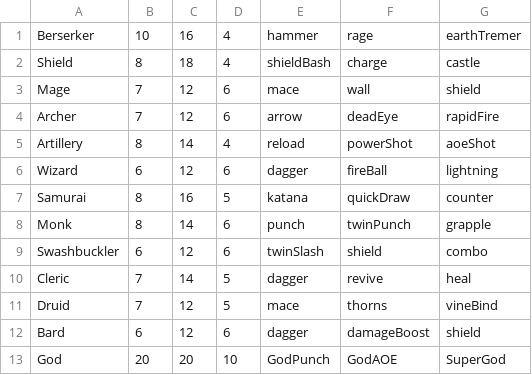
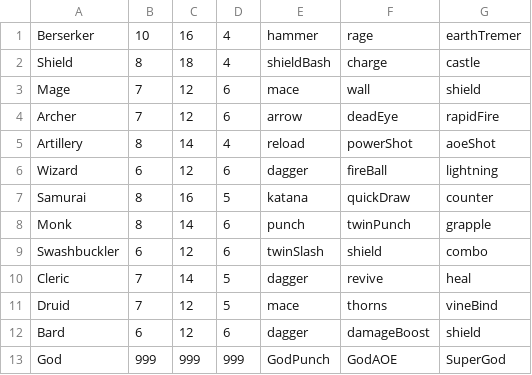
Before and after one commit to UpwindPlains70/ICT290, a CSV file: CAMPUS TOUR/data/Class/classes.csv, drawn as a sheet.

```diff
--- a/CAMPUS TOUR/data/Class/classes.csv
+++ b/CAMPUS TOUR/data/Class/classes.csv
@@ -12,2 +12,2 @@ Druid,7,12,5,mace,thorns,vineBind
 Bard,6,12,6,dagger,damageBoost,shield
-God,20,20,10,GodPunch,GodAOE,SuperGod
+God,999,999,999,GodPunch,GodAOE,SuperGod
```
Also changed, not shown: CAMPUS TOUR/data/Class/abilities.csv, CAMPUS TOUR/data/Levels/enemies.csv, 19 other files.
